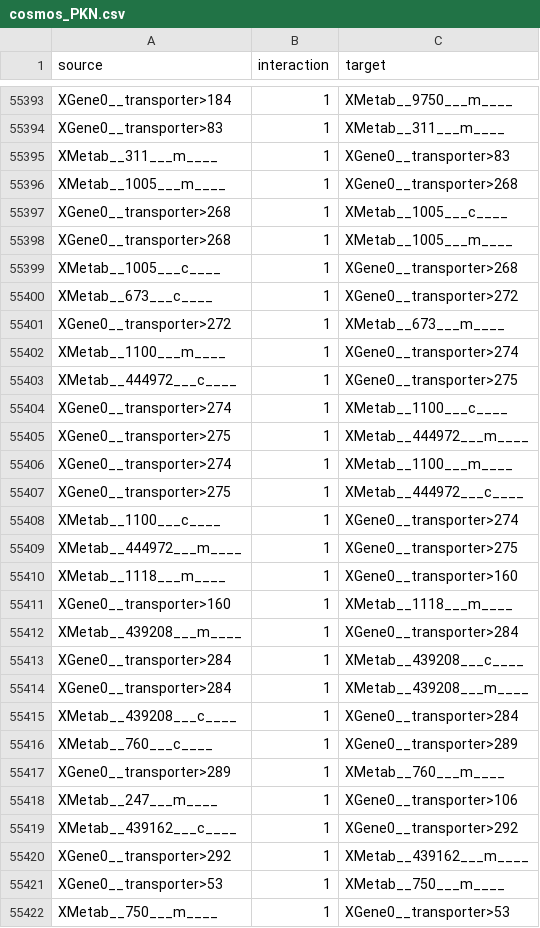
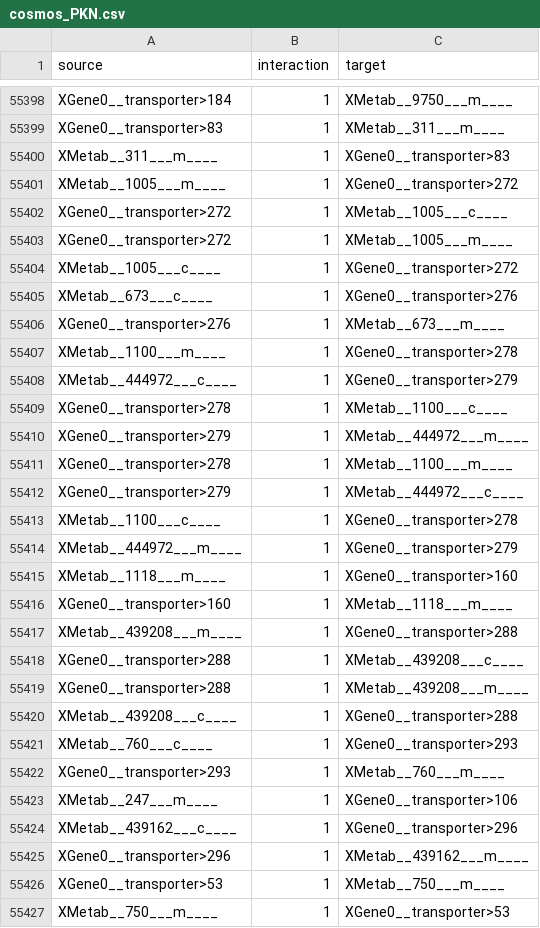
Before and after one commit to saezlab/cosmos_meta_PKN_redhuman, a CSV file: result/cosmos_PKN.csv, drawn as a sheet; only a part is shown, gaps mark what is left out; the diff covers the shown part only.

```diff
--- a/result/cosmos_PKN.csv
+++ b/result/cosmos_PKN.csv
@@ -55395,27 +55400,27 @@ XGene0__transporter>83,1,XMetab__311___m____
 XMetab__311___m____,1,XGene0__transporter>83
-XMetab__1005___m____,1,XGene0__transporter>268
-XGene0__transporter>268,1,XMetab__1005___c____
-XGene0__transporter>268,1,XMetab__1005___m____
-XMetab__1005___c____,1,XGene0__transporter>268
-XMetab__673___c____,1,XGene0__transporter>272
-XGene0__transporter>272,1,XMetab__673___m____
-XMetab__1100___m____,1,XGene0__transporter>274
-XMetab__444972___c____,1,XGene0__transporter>275
-XGene0__transporter>274,1,XMetab__1100___c____
-XGene0__transporter>275,1,XMetab__444972___m____
-XGene0__transporter>274,1,XMetab__1100___m____
-XGene0__transporter>275,1,XMetab__444972___c____
-XMetab__1100___c____,1,XGene0__transporter>274
-XMetab__444972___m____,1,XGene0__transporter>275
+XMetab__1005___m____,1,XGene0__transporter>272
+XGene0__transporter>272,1,XMetab__1005___c____
+XGene0__transporter>272,1,XMetab__1005___m____
+XMetab__1005___c____,1,XGene0__transporter>272
+XMetab__673___c____,1,XGene0__transporter>276
+XGene0__transporter>276,1,XMetab__673___m____
+XMetab__1100___m____,1,XGene0__transporter>278
+XMetab__444972___c____,1,XGene0__transporter>279
+XGene0__transporter>278,1,XMetab__1100___c____
+XGene0__transporter>279,1,XMetab__444972___m____
+XGene0__transporter>278,1,XMetab__1100___m____
+XGene0__transporter>279,1,XMetab__444972___c____
+XMetab__1100___c____,1,XGene0__transporter>278
+XMetab__444972___m____,1,XGene0__transporter>279
 XMetab__1118___m____,1,XGene0__transporter>160
 XGene0__transporter>160,1,XMetab__1118___m____
-XMetab__439208___m____,1,XGene0__transporter>284
-XGene0__transporter>284,1,XMetab__439208___c____
-XGene0__transporter>284,1,XMetab__439208___m____
-XMetab__439208___c____,1,XGene0__transporter>284
-XMetab__760___c____,1,XGene0__transporter>289
-XGene0__transporter>289,1,XMetab__760___m____
+XMetab__439208___m____,1,XGene0__transporter>288
+XGene0__transporter>288,1,XMetab__439208___c____
+XGene0__transporter>288,1,XMetab__439208___m____
+XMetab__439208___c____,1,XGene0__transporter>288
+XMetab__760___c____,1,XGene0__transporter>293
+XGene0__transporter>293,1,XMetab__760___m____
 XMetab__247___m____,1,XGene0__transporter>106
-XMetab__439162___c____,1,XGene0__transporter>292
-XGene0__transporter>292,1,XMetab__439162___m____
+XMetab__439162___c____,1,XGene0__transporter>296
+XGene0__transporter>296,1,XMetab__439162___m____
 XGene0__transporter>53,1,XMetab__750___m____
```
Also changed, not shown: 11 added rows and 54 edited cells elsewhere in this file, result/redhuman_network.csv, 1 other file.
